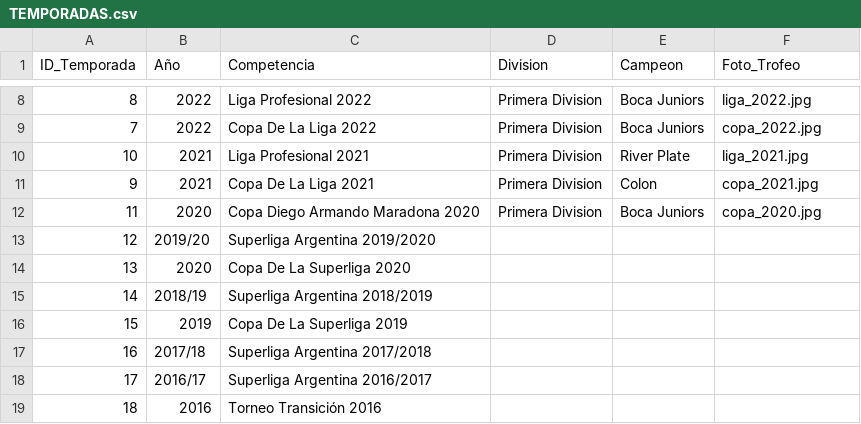
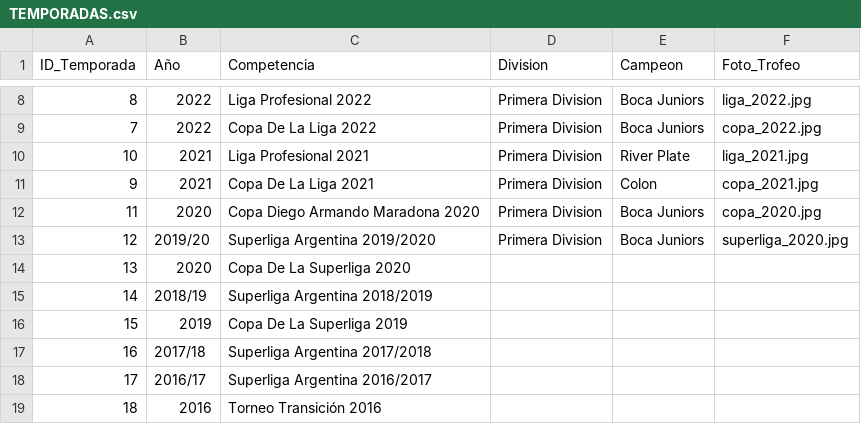
Before and after one commit to futbol-argentino/futbol-argentino, a CSV file: TEMPORADAS.csv, drawn as a sheet; only a part is shown, gaps mark what is left out.

Commit message:
Update TEMPORADAS.csv

```diff
--- a/TEMPORADAS.csv
+++ b/TEMPORADAS.csv
@@ -12,3 +12,3 @@ ID_Temporada,Año,Competencia,Division,Campeon,Foto_Trofeo
 11,2020,Copa Diego Armando Maradona 2020,Primera Division,Boca Juniors,copa_2020.jpg
-12,2019/20,Superliga Argentina 2019/2020,,,
+12,2019/20,Superliga Argentina 2019/2020,Primera Division,Boca Juniors,superliga_2020.jpg
 13,2020,Copa De La Superliga 2020,,,
```
